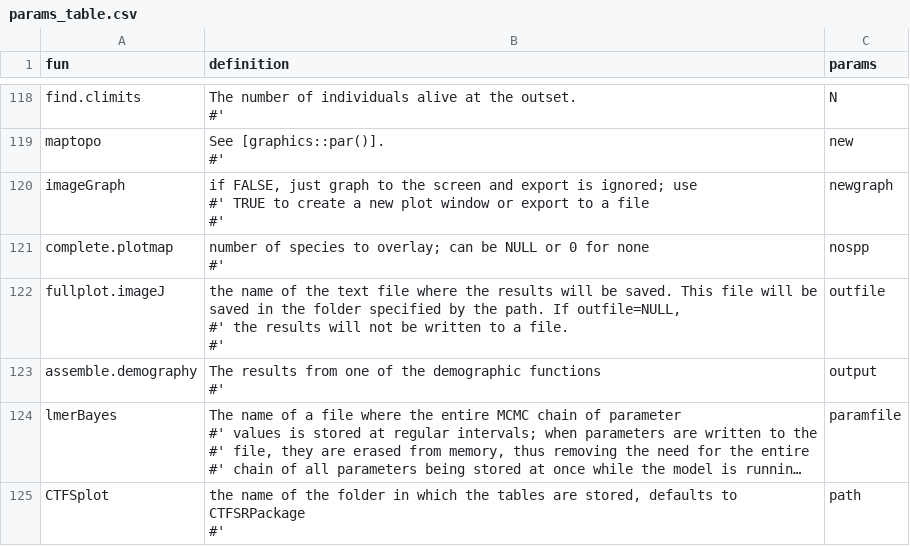
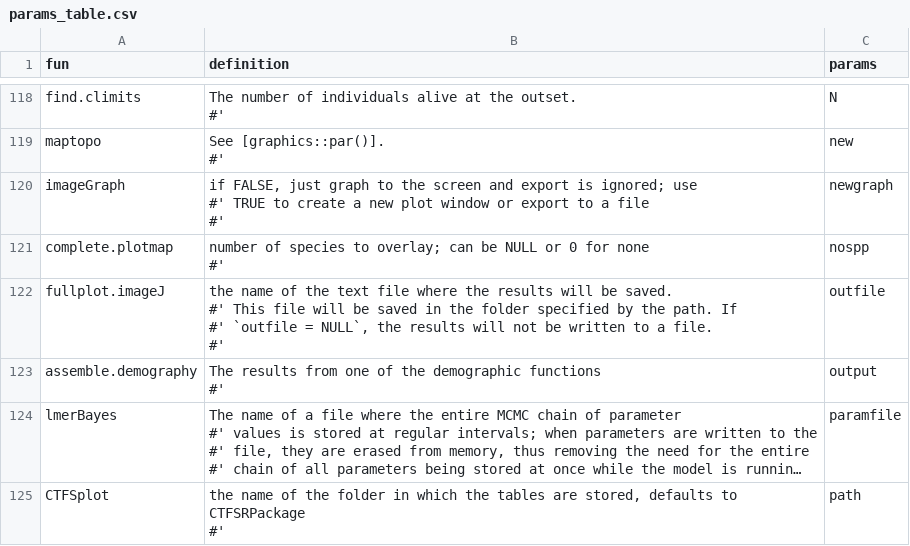
Before and after one commit to forestgeo/ctfs, a CSV file: data-raw/params_table.csv, drawn as a sheet; only a part is shown, gaps mark what is left out; long unchanged cells end in …; the diff covers the shown part only.

```diff
--- a/data-raw/params_table.csv
+++ b/data-raw/params_table.csv
@@ -377,5 +379,6 @@ complete.plotmap,"number of species to overlay; can be NULL or 0 for none
 #' ",nospp
-fullplot.imageJ,"the name of the text file where the results will be saved. This file will be saved in the folder specified by the path. If outfile=NULL,
-#' the results will not be written to a file.
-#' ",outfile
+fullplot.imageJ,"the name of the text file where the results will be saved.
+#'   This file will be saved in the folder specified by the path. If
+#'   `outfile = NULL`, the results will not be written to a file.
+#' ",outfile
 assemble.demography,"The results from one of the demographic functions
```
Also changed, not shown: 9 edited cells elsewhere in this file, 10 other files.
